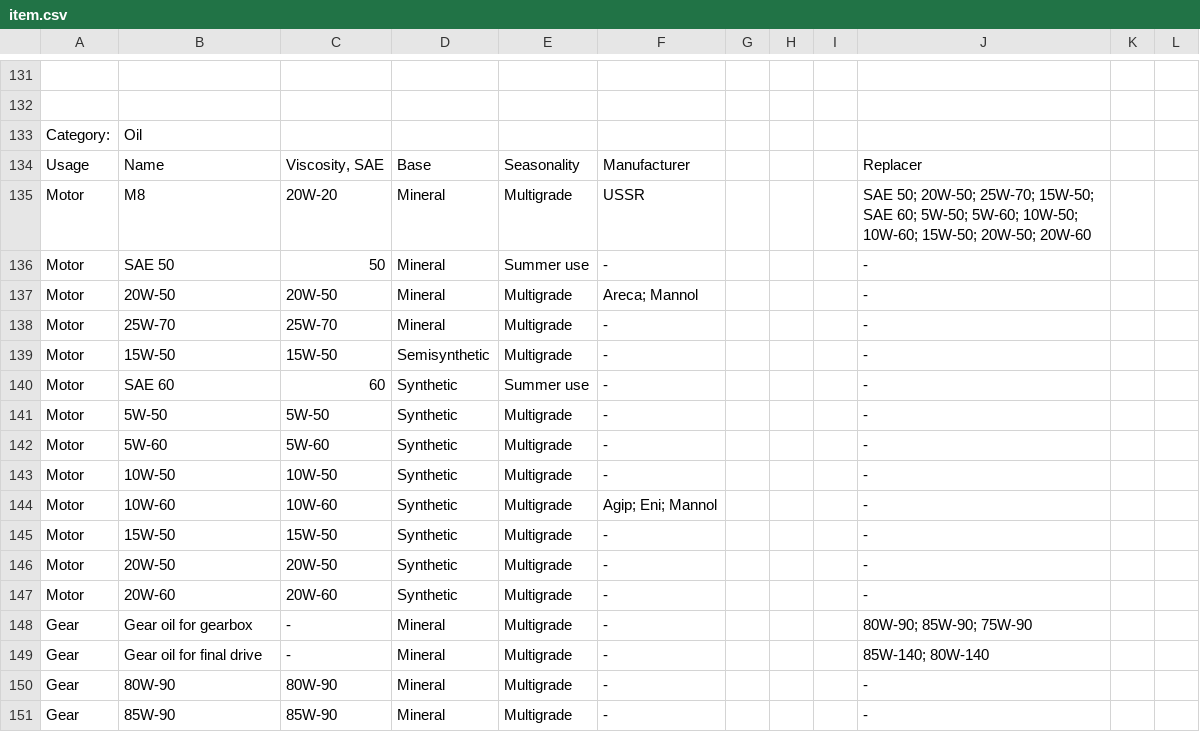
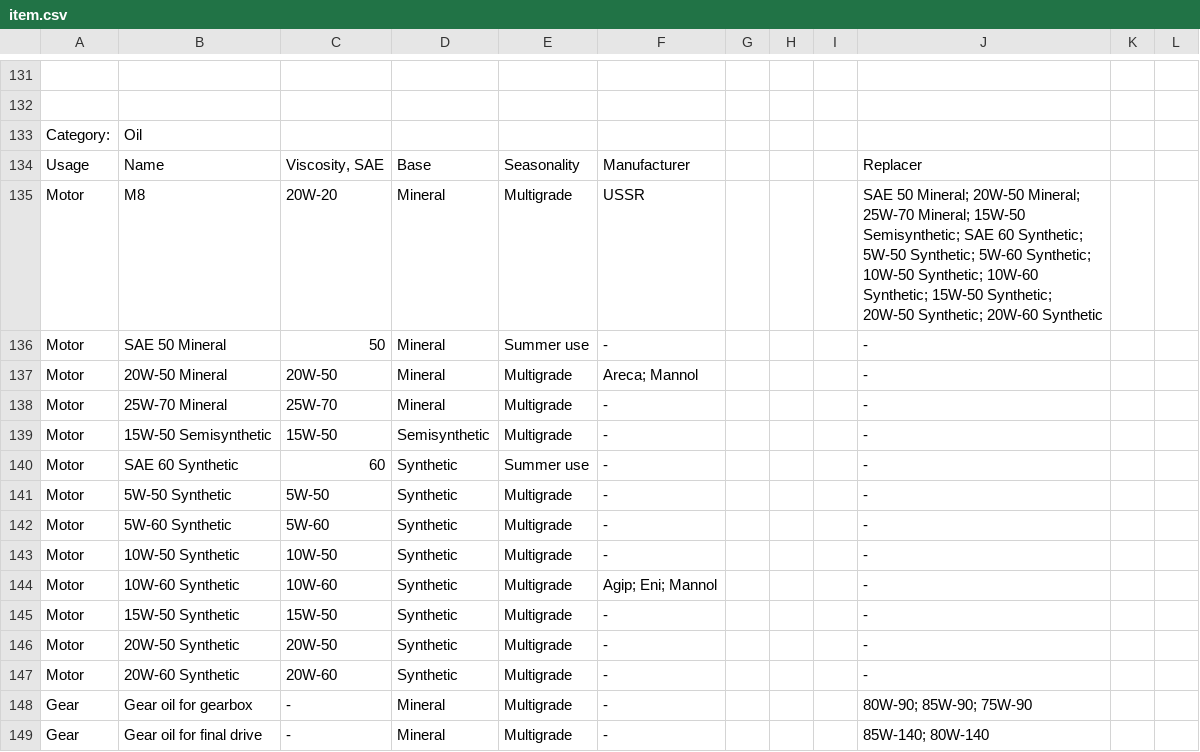
Before and after one commit to pazukdev/bearings-info, a CSV file: backend/src/main/resources/static/item.csv, drawn as a sheet; only a part is shown, gaps mark what is left out; the shorter side is filled out with more unchanged rows.

Commit message:
done: items connected to child items with association table

```diff
--- a/backend/src/main/resources/static/item.csv
+++ b/backend/src/main/resources/static/item.csv
@@ -134,15 +134,15 @@ Category:,Oil,,,,,,,,,,
 Usage,Name,"Viscosity, SAE",Base,Seasonality,Manufacturer,,,,Replacer,,
-Motor,M8,20W-20,Mineral,Multigrade,USSR,,,,SAE 50; 20W-50; 25W-70; 15W-50; SAE 60; 5W-50; 5W-60; 10W-50; 10W-60; 15W-50; 20W-50; 20W-60,,
-Motor,SAE 50,50,Mineral,Summer use,-,,,,-,,
-Motor,20W-50,20W-50,Mineral,Multigrade,Areca; Mannol,,,,-,,
-Motor,25W-70,25W-70,Mineral,Multigrade,-,,,,-,,
-Motor,15W-50,15W-50,Semisynthetic,Multigrade,-,,,,-,,
-Motor,SAE 60,60,Synthetic,Summer use,-,,,,-,,
-Motor,5W-50,5W-50,Synthetic,Multigrade,-,,,,-,,
-Motor,5W-60,5W-60,Synthetic,Multigrade,-,,,,-,,
-Motor,10W-50,10W-50,Synthetic,Multigrade,-,,,,-,,
-Motor,10W-60,10W-60,Synthetic,Multigrade,Agip; Eni; Mannol,,,,-,,
-Motor,15W-50,15W-50,Synthetic,Multigrade,-,,,,-,,
-Motor,20W-50,20W-50,Synthetic,Multigrade,-,,,,-,,
-Motor,20W-60,20W-60,Synthetic,Multigrade,-,,,,-,,
+Motor,M8,20W-20,Mineral,Multigrade,USSR,,,,SAE 50 Mineral; 20W-50 Mineral; 25W-70 Mineral; 15W-50 Semisynthetic; SAE 60 Synthetic; 5W-50 Synthetic; 5W-60 Synthetic; 10W-50 Synthetic; 10W-60 Synthetic; 15W-50 Synthetic; 20W-50 Synthetic; 20W-60 Synthetic,,
+Motor,SAE 50 Mineral,50,Mineral,Summer use,-,,,,-,,
+Motor,20W-50 Mineral,20W-50,Mineral,Multigrade,Areca; Mannol,,,,-,,
+Motor,25W-70 Mineral,25W-70,Mineral,Multigrade,-,,,,-,,
+Motor,15W-50 Semisynthetic,15W-50,Semisynthetic,Multigrade,-,,,,-,,
+Motor,SAE 60 Synthetic,60,Synthetic,Summer use,-,,,,-,,
+Motor,5W-50 Synthetic,5W-50,Synthetic,Multigrade,-,,,,-,,
+Motor,5W-60 Synthetic,5W-60,Synthetic,Multigrade,-,,,,-,,
+Motor,10W-50 Synthetic,10W-50,Synthetic,Multigrade,-,,,,-,,
+Motor,10W-60 Synthetic,10W-60,Synthetic,Multigrade,Agip; Eni; Mannol,,,,-,,
+Motor,15W-50 Synthetic,15W-50,Synthetic,Multigrade,-,,,,-,,
+Motor,20W-50 Synthetic,20W-50,Synthetic,Multigrade,-,,,,-,,
+Motor,20W-60 Synthetic,20W-60,Synthetic,Multigrade,-,,,,-,,
 Gear,Gear oil for gearbox,-,Mineral,Multigrade,-,,,,80W-90; 85W-90; 75W-90,,
```
Also changed, not shown: 24 other files.
